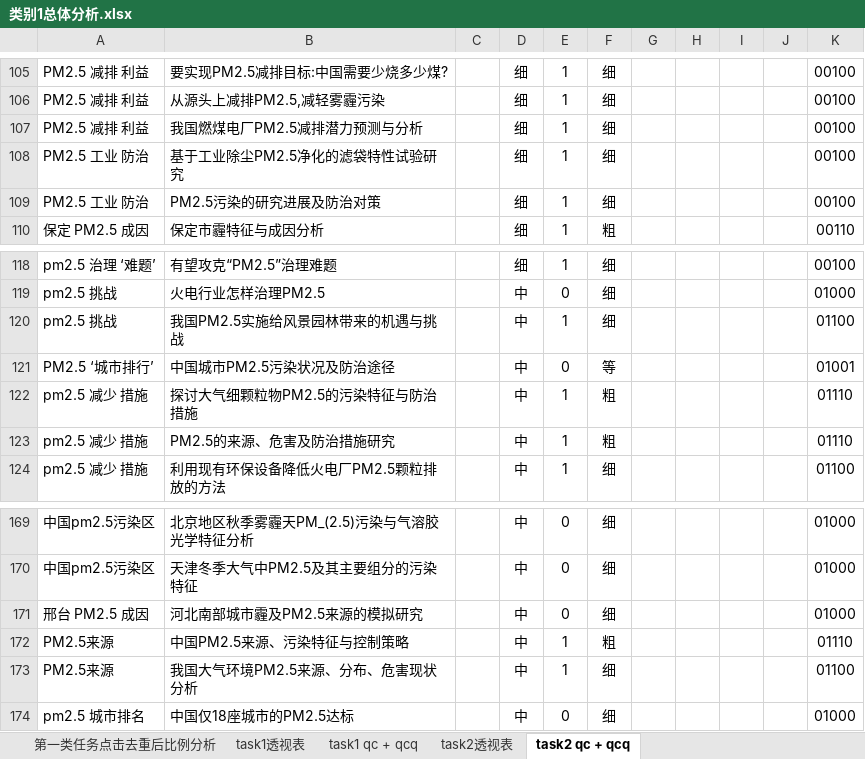
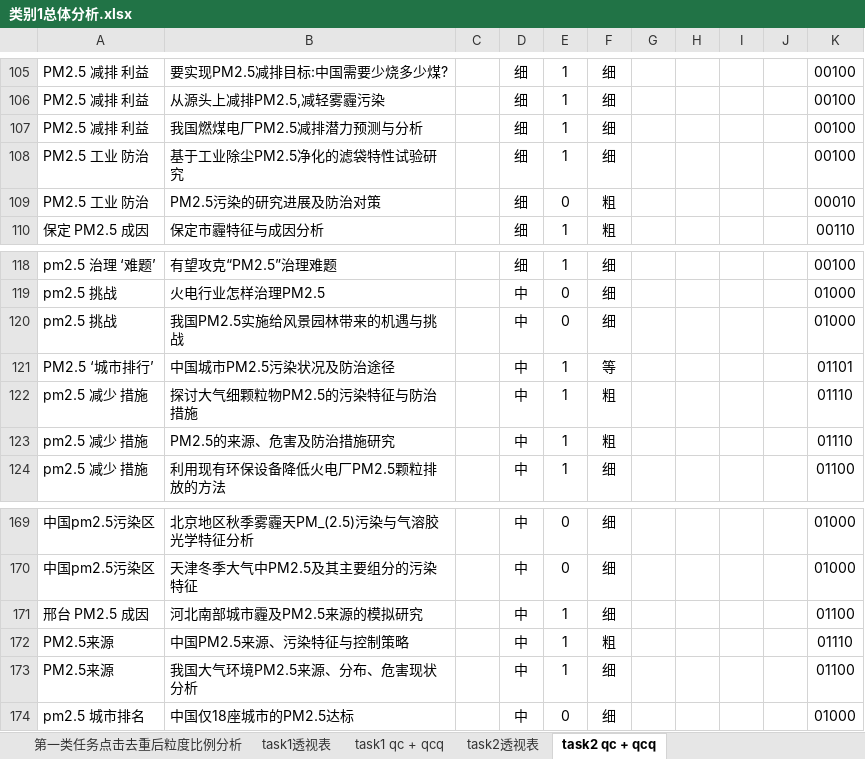
Before and after one commit to luxurymask/recommendation, an Excel workbook: 类别1总体分析.xlsx, sheet task2 qc + qcq, drawn as a sheet; only a part is shown, gaps mark what is left out; values as stored, in another font and other column widths than the file's, no borders; the diff names each change by its address in the sheet, - before the commit and + after, or states it on an @@ line.

```diff
--- a/类别1总体分析.xlsx (sheet task2 qc + qcq)
+++ b/类别1总体分析.xlsx (sheet task2 qc + qcq)
+sheet tab: 第一类任务点击去重后粒度比例分析
-E109: 1
+E109: 0
-F109: 细
+F109: 粗
-K109: 00100
+K109: 00010
-E120: 1
+E120: 0
-K120: 01100
+K120: 01000
-E121: 0
+E121: 1
-K121: 01001
+K121: 01101
-E171: 0
+E171: 1
-K171: 01000
+K171: 01100
```
Also changed, not shown: sheet 第一类任务总体透视表, sheet 第一类任务总体qc + qcq, sheet task2透视表, sheet 第一类任务点击去重后切题性比例分析, other sheet tabs, charts or pictures, 任务2节点粒度及切题性分析.xlsx, 7 other files.
